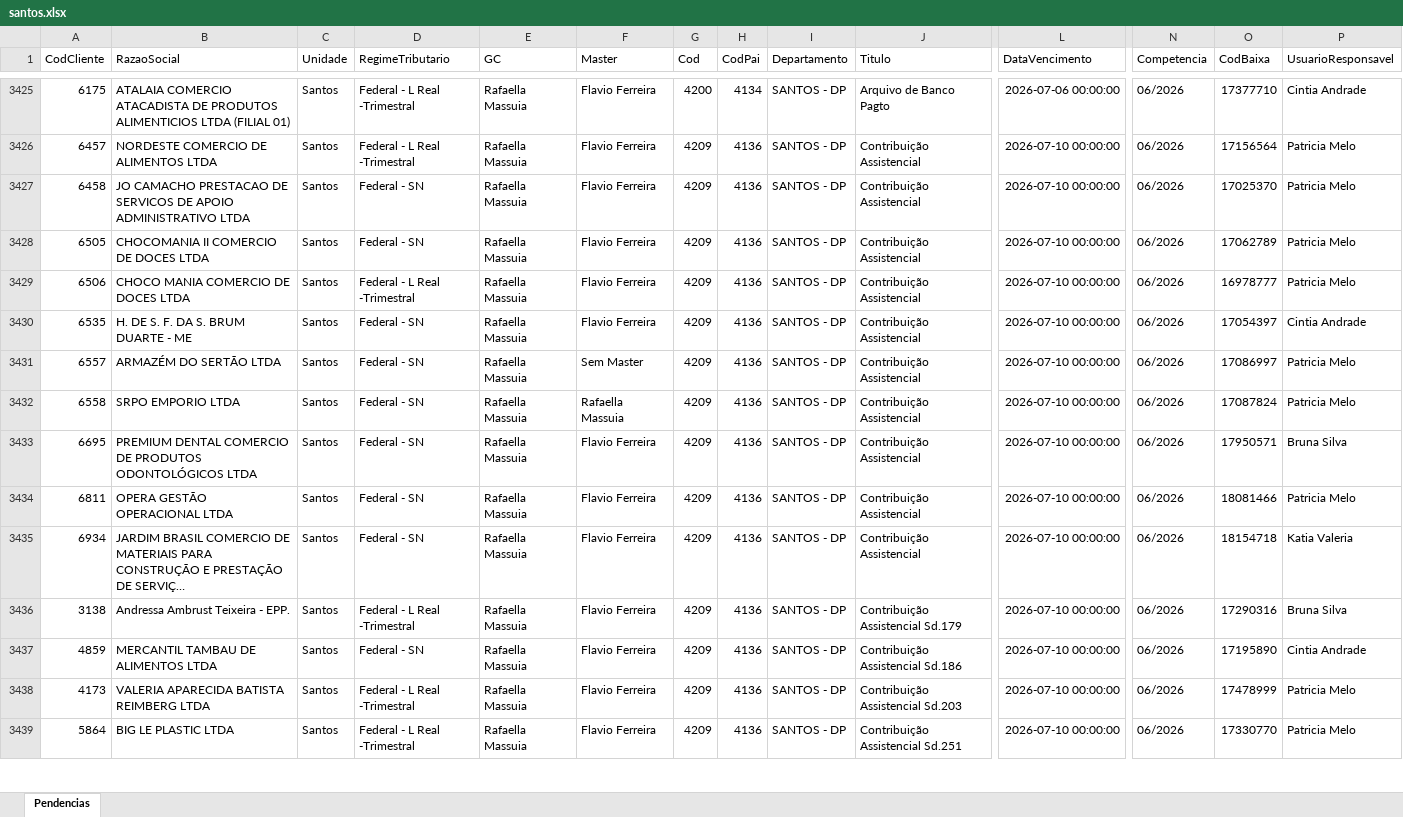
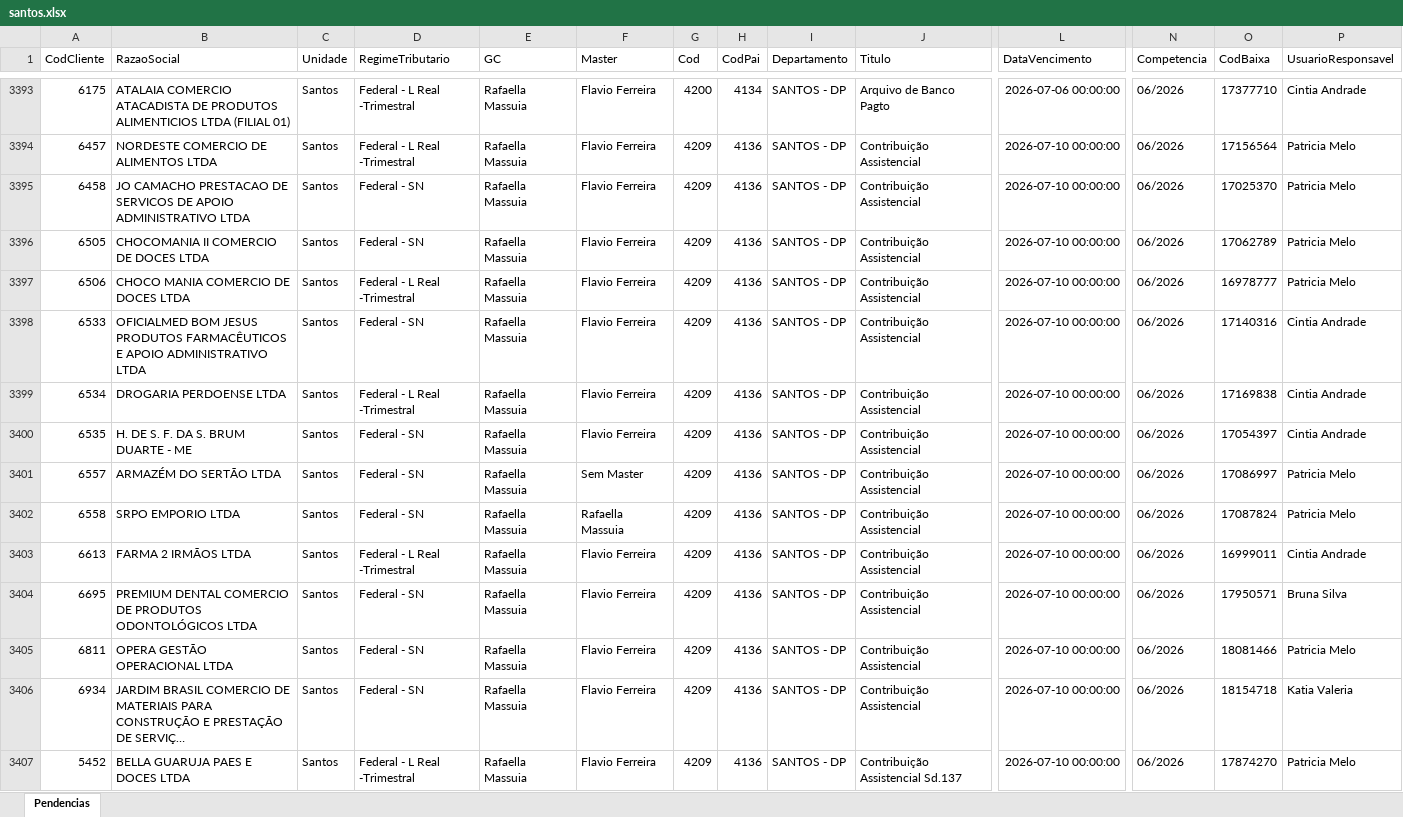
Before and after one commit to willianemanoel/Portal-das-tarefas-teste-, an Excel workbook: dados/base/santos.xlsx, sheet Pendencias, drawn as a sheet; only a part is shown, gaps mark what is left out; the shorter side is filled out with more unchanged rows; long unchanged cells end in …; values as stored, in another font and other column widths than the file's, no borders; rows hold the shown columns only; the diff covers the shown part only; the diff names each change by its address in the sheet, - before the commit and + after, or states it on an @@ line.

```diff
--- a/dados/base/santos.xlsx (sheet Pendencias)
+++ b/dados/base/santos.xlsx (sheet Pendencias)
+row 3398: 6533 | OFICIALMED BOM JESUS PRODUTOS FARMACÊUTICOS E APOIO ADMINISTRATIVO LTDA | Santos | Federal - SN | Rafaella Massuia | Flavio Ferreira | 4209 | 4136 | SANTOS - DP | Contribuição Assistencial | 2026-07-10 00:00:00 | 06/2026 | 17140316 | Cintia Andrade
+row 3399: 6534 | DROGARIA PERDOENSE LTDA | Santos | Federal - L Real -Trimestral | Rafaella Massuia | Flavio Ferreira | 4209 | 4136 | SANTOS - DP | Contribuição Assistencial | 2026-07-10 00:00:00 | 06/2026 | 17169838 | Cintia Andrade
+row 3403: 6613 | FARMA 2 IRMÃOS LTDA | Santos | Federal - L Real -Trimestral | Rafaella Massuia | Flavio Ferreira | 4209 | 4136 | SANTOS - DP | Contribuição Assistencial | 2026-07-10 00:00:00 | 06/2026 | 16999011 | Cintia Andrade
+row 3407: 5452 | BELLA GUARUJA PAES E DOCES LTDA | Santos | Federal - L Real -Trimestral | Rafaella Massuia | Flavio Ferreira | 4209 | 4136 | SANTOS - DP | Contribuição Assistencial Sd.137 | 2026-07-10 00:00:00 | 06/2026 | 17874270 | Patricia Melo
```
Also changed, not shown: 30 added rows and 34 removed rows elsewhere in this sheet, dados/base/goias.xlsx, 1 other file.
